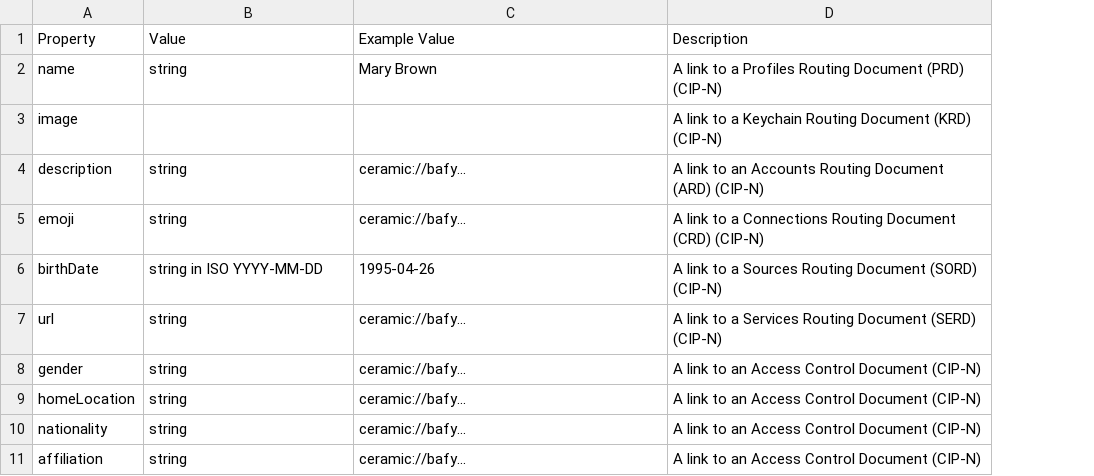
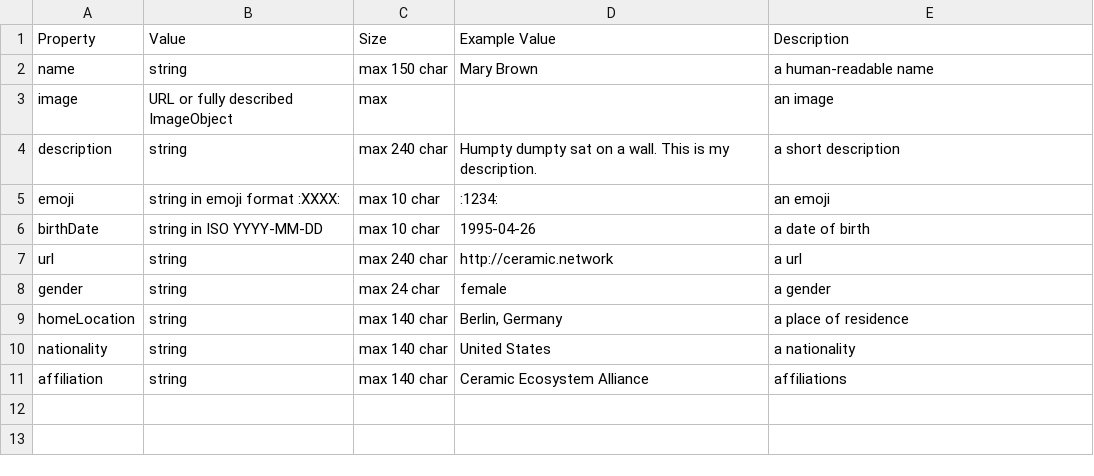
Before and after one commit to ig-shaun/CIP, a CSV file: CIPs/CIP-N/tables/basic-profile-table.csv, drawn as a sheet; addresses are those after the commit; the diff names each change by its address in the sheet, - before the commit and + after, or states it on an @@ line.

Commit message:
Update basic-profile-table.csv

```diff
--- a/CIPs/CIP-N/tables/basic-profile-table.csv
+++ b/CIPs/CIP-N/tables/basic-profile-table.csv
+column C (Size), rows 2-11: max 150 char | max | max 240 char | max 10 char | max 10 char | max 240 char | max 24 char | max 140 char | max 140 char | max 140 char
-E2 (Description): A link to a Profiles Routing Document (PRD) (CIP-N)
+E2 (Description): a human-readable name
-B3 (Value): (empty)
+B3 (Value): URL or fully described ImageObject
-E3 (Description): A link to a Keychain Routing Document (KRD) (CIP-N)
+E3 (Description): an image
-D4 (Example Value): ceramic://bafy...
+D4 (Example Value): Humpty dumpty sat on a wall. This is my description.
-E4 (Description): A link to an Accounts Routing Document (ARD) (CIP-N)
+E4 (Description): a short description
-B5 (Value): string
+B5 (Value): string in emoji format :XXXX:
-D5 (Example Value): ceramic://bafy...
+D5 (Example Value): :1234:
-E5 (Description): A link to a Connections Routing Document (CRD) (CIP-N)
+E5 (Description): an emoji
-E6 (Description): A link to a Sources Routing Document (SORD) (CIP-N)
+E6 (Description): a date of birth
-D7 (Example Value): ceramic://bafy...
+D7 (Example Value): http://ceramic.network
-E7 (Description): A link to a Services Routing Document (SERD) (CIP-N)
+E7 (Description): a url
-D8 (Example Value): ceramic://bafy...
+D8 (Example Value): female
-E8 (Description): A link to an Access Control Document (CIP-N)
+E8 (Description): a gender
-D9 (Example Value): ceramic://bafy...
+D9 (Example Value): Berlin, Germany
-E9 (Description): A link to an Access Control Document (CIP-N)
+E9 (Description): a place of residence
-D10 (Example Value): ceramic://bafy...
+D10 (Example Value): United States
-E10 (Description): A link to an Access Control Document (CIP-N)
+E10 (Description): a nationality
-D11 (Example Value): ceramic://bafy...
+D11 (Example Value): Ceramic Ecosystem Alliance
-E11 (Description): A link to an Access Control Document (CIP-N)
+E11 (Description): affiliations
```
